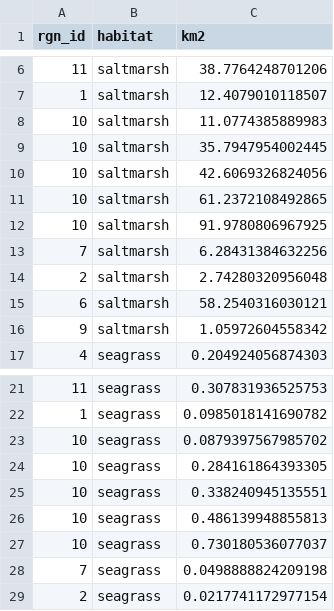
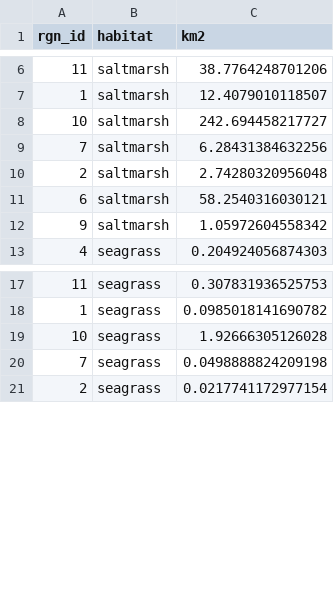
Before and after one commit to ohibc/britishcolumbia, a CSV file: subcountry2014/layers/cs_habitat_extent_sc2014-area-offshore3nm.csv, drawn as a sheet; only a part is shown, gaps mark what is left out.

```diff
--- a/subcountry2014/layers/cs_habitat_extent_sc2014-area-offshore3nm.csv
+++ b/subcountry2014/layers/cs_habitat_extent_sc2014-area-offshore3nm.csv
@@ -7,7 +7,3 @@
 1,"saltmarsh",12.4079010118507
-10,"saltmarsh",11.0774385889983
-10,"saltmarsh",35.7947954002445
-10,"saltmarsh",42.6069326824056
-10,"saltmarsh",61.2372108492865
-10,"saltmarsh",91.9780806967925
+10,"saltmarsh",242.694458217727
 7,"saltmarsh",6.28431384632256
@@ -22,7 +18,3 @@
 1,"seagrass",0.0985018141690782
-10,"seagrass",0.0879397567985702
-10,"seagrass",0.284161864393305
-10,"seagrass",0.338240945135551
-10,"seagrass",0.486139948855813
-10,"seagrass",0.730180536077037
+10,"seagrass",1.92666305126028
 7,"seagrass",0.0498888824209198
```
Also changed, not shown: subcountry2014/layers.csv, subcountry2014/layers/rgn_area_offshore3nm_sc2014-area.csv, 2 other files.
